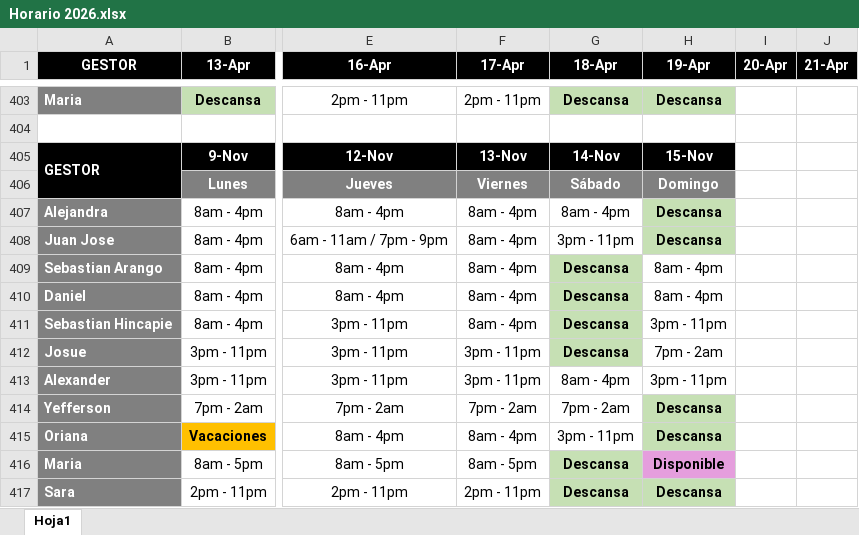
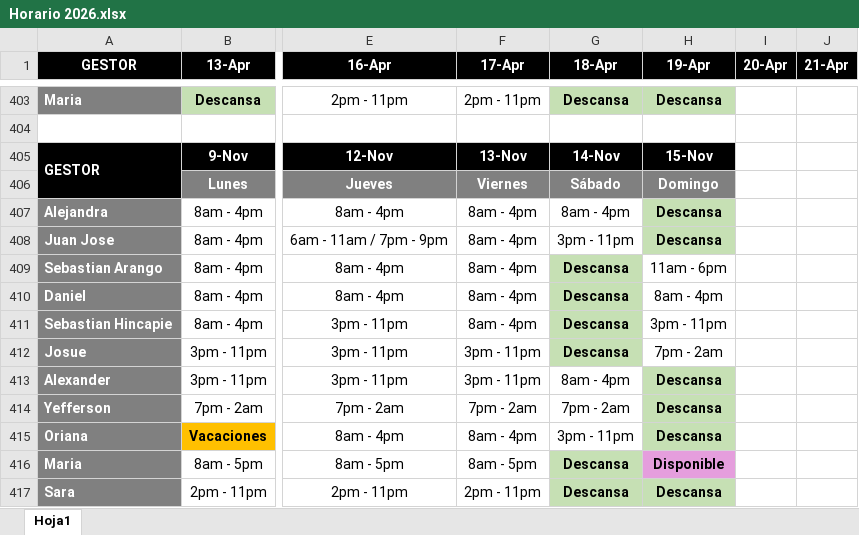
Before and after one commit to VirtualSoft026/riesgovirtualsoft, an Excel workbook: Horario/Horario 2026.xlsx, sheet Hoja1, drawn as a sheet; only a part is shown, gaps mark what is left out; values as stored, in another font and other column widths than the file's, no borders; charts and pictures not drawn; the diff names each change by its address in the sheet, - before the commit and + after, or states it on an @@ line.

Commit message:
Add files via upload

```diff
--- a/Horario/Horario 2026.xlsx (sheet Hoja1)
+++ b/Horario/Horario 2026.xlsx (sheet Hoja1)
-H409 (19-Apr): 8am - 4pm
+H409 (19-Apr): 11am - 6pm
-H413 (19-Apr): 3pm - 11pm
+H413 (19-Apr): Descansa
@@ H413 fill: none → #C6E0B4, bold: off → on @@
```
